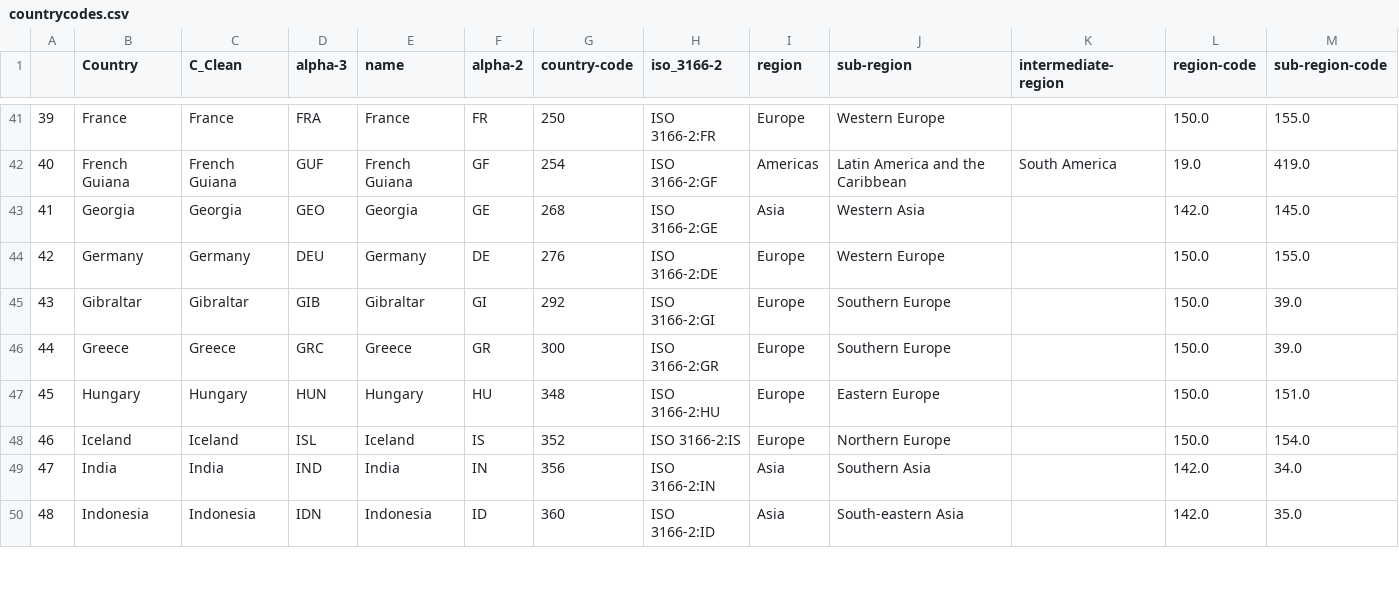
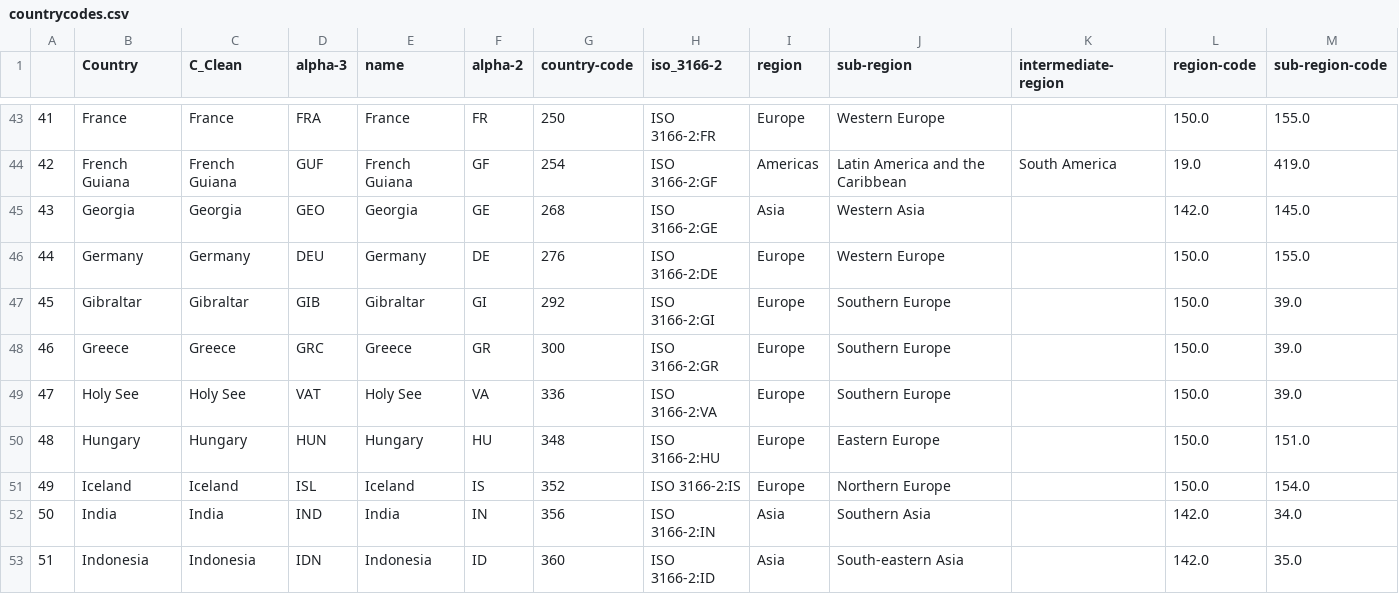
Before and after one commit to nmrittweger/covid-19, a CSV file: countrycodes.csv, drawn as a sheet; only a part is shown, gaps mark what is left out; rows hold the shown columns only; the diff covers the shown part only; the diff names each change by its address in the sheet, - before the commit and + after, or states it on an @@ line.

```diff
--- a/countrycodes.csv
+++ b/countrycodes.csv
@@ column A renumbered from row 27 down @@
+row 49: 47 | Holy See | Holy See | VAT | Holy See | VA | 336 | ISO 3166-2:VA | Europe | Southern Europe |  | 150.0 | 39.0
```
Also changed, not shown: 8 added rows, 5 removed rows and 15 edited cells elsewhere in this file, 1 other file.
